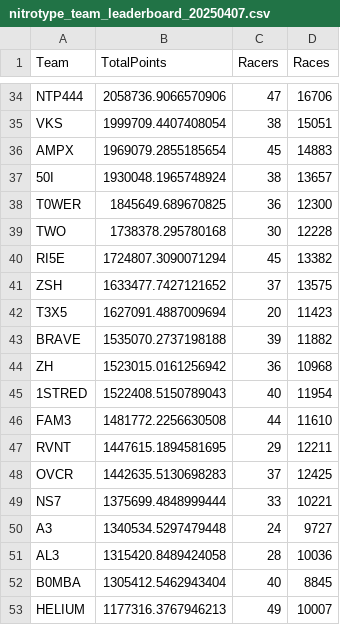
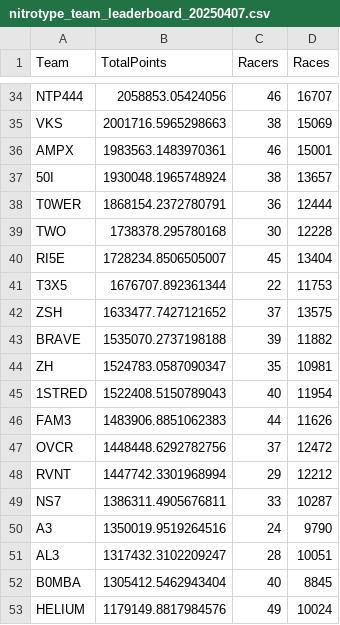
Before and after one commit to theoneitrox/nitrotypelb, a CSV file: csv_archive/nitrotype_team_leaderboard_20250407.csv, drawn as a sheet; only a part is shown, gaps mark what is left out; removed rows and columns are numbered as before the commit, all else as after; the diff covers the shown part only; the diff names each change by its address in the sheet, - before the commit and + after, or states it on an @@ line.

```diff
--- a/csv_archive/nitrotype_team_leaderboard_20250407.csv
+++ b/csv_archive/nitrotype_team_leaderboard_20250407.csv
-B34 (TotalPoints): 2058736.9066570906
+B34 (TotalPoints): 2058853.05424056
-C34 (Racers): 47
+C34 (Racers): 46
-D34 (Races): 16706
+D34 (Races): 16707
-B35 (TotalPoints): 1999709.4407408054
+B35 (TotalPoints): 2001716.5965298663
-D35 (Races): 15051
+D35 (Races): 15069
-B36 (TotalPoints): 1969079.2855185654
+B36 (TotalPoints): 1983563.1483970361
-C36 (Racers): 45
+C36 (Racers): 46
-D36 (Races): 14883
+D36 (Races): 15001
-B38 (TotalPoints): 1845649.689670825
+B38 (TotalPoints): 1868154.2372780791
-D38 (Races): 12300
+D38 (Races): 12444
-B40 (TotalPoints): 1724807.3090071294
+B40 (TotalPoints): 1728234.8506505007
-D40 (Races): 13382
+D40 (Races): 13404
+row 41: T3X5 | 1676707.892361344 | 22 | 11753
-row 42: T3X5 | 1627091.4887009694 | 20 | 11423
-B44 (TotalPoints): 1523015.0161256942
+B44 (TotalPoints): 1524783.0587090347
-C44 (Racers): 36
+C44 (Racers): 35
-D44 (Races): 10968
+D44 (Races): 10981
-B46 (TotalPoints): 1481772.2256630508
+B46 (TotalPoints): 1483906.8851062383
-D46 (Races): 11610
+D46 (Races): 11626
-row 47: RVNT | 1447615.1894581695 | 29 | 12211
-B47 (TotalPoints): 1442635.5130698283
+B47 (TotalPoints): 1448448.6292782756
-D47 (Races): 12425
+D47 (Races): 12472
+row 48: RVNT | 1447742.3301968994 | 29 | 12212
-B49 (TotalPoints): 1375699.4848999444
+B49 (TotalPoints): 1386311.4905676811
-D49 (Races): 10221
+D49 (Races): 10287
-B50 (TotalPoints): 1340534.5297479448
+B50 (TotalPoints): 1350019.9519264516
-D50 (Races): 9727
+D50 (Races): 9790
-B51 (TotalPoints): 1315420.8489424058
+B51 (TotalPoints): 1317432.3102209247
-D51 (Races): 10036
+D51 (Races): 10051
-B53 (TotalPoints): 1177316.3767946213
+B53 (TotalPoints): 1179149.8817984576
-D53 (Races): 10007
+D53 (Races): 10024
```
Also changed, not shown: 4 added rows, 4 removed rows and 110 edited cells elsewhere in this file, csv_archive/nitrotype_season_leaderboard_20250407.csv, 1 other file.
